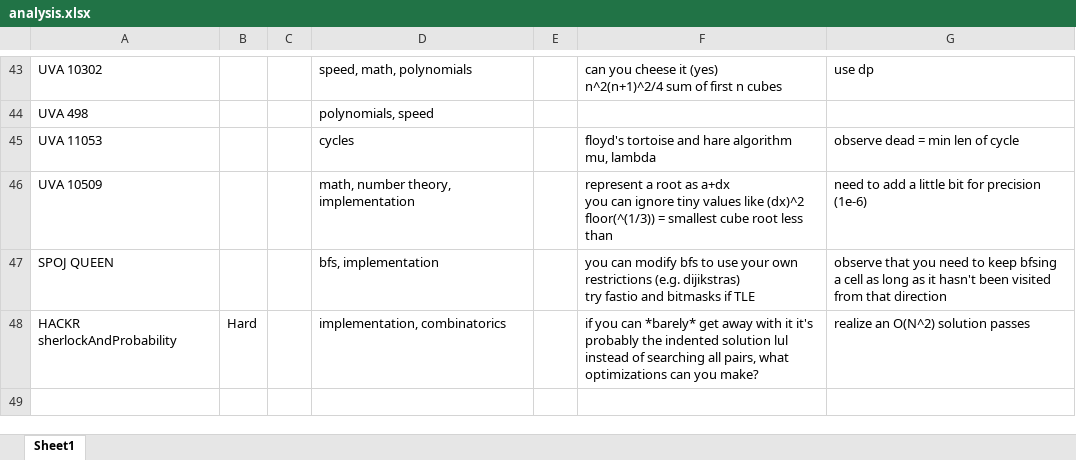
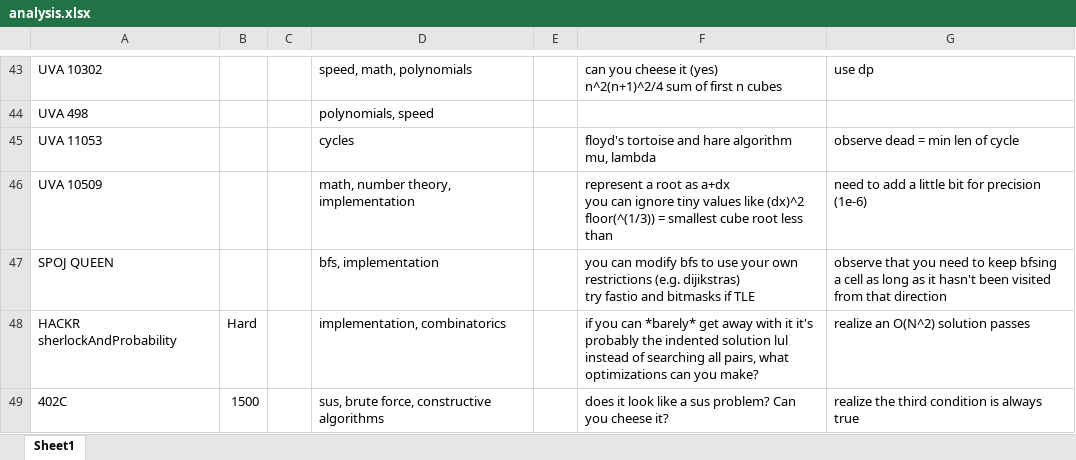
Before and after one commit to tfg1434/cp, an Excel workbook: analysis.xlsx, sheet Sheet1, drawn as a sheet; only a part is shown, gaps mark what is left out; values as stored, in another font and other column widths than the file's, no borders; the diff names each change by its address in the sheet, - before the commit and + after, or states it on an @@ line.

```diff
--- a/analysis.xlsx (sheet Sheet1)
+++ b/analysis.xlsx (sheet Sheet1)
+row 49: 402C | 1500 |  | sus, brute force, constructive algorithms |  | does it look like a sus problem? Can you cheese it? | realize the third condition is always true
```
Also changed, not shown: 1 other file.
